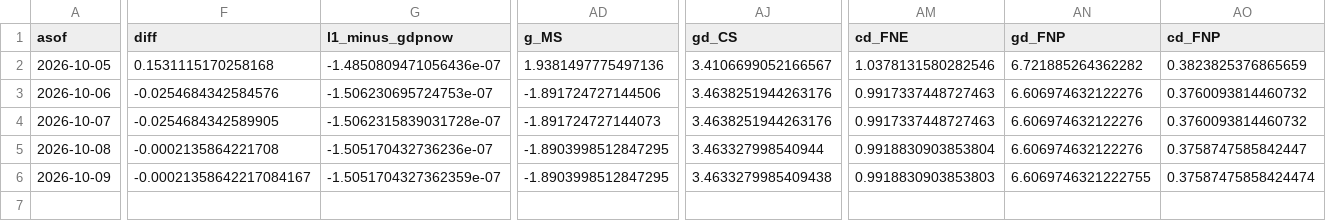
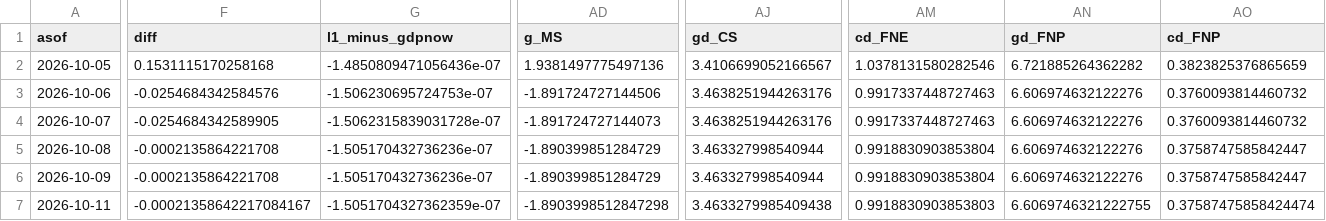
Before and after one commit to michaeltkiley/gdpnow-replication, a CSV file: docs/data/history.csv, drawn as a sheet; only a part is shown, gaps mark what is left out; rows hold the shown columns only; the diff covers the shown part only; the diff names each change by its address in the sheet, - before the commit and + after, or states it on an @@ line.

```diff
--- a/docs/data/history.csv
+++ b/docs/data/history.csv
-AD5:AD6 (g_MS): -1.8903998512847295
+AD5:AD6 (g_MS): -1.890399851284729
-F6 (diff): -0.00021358642217084167
+F6 (diff): -0.0002135864221708
-G6 (l1_minus_gdpnow): -1.5051704327362359e-07
+G6 (l1_minus_gdpnow): -1.505170432736236e-07
-AJ6 (gd_CS): 3.4633279985409438
+AJ6 (gd_CS): 3.463327998540944
-AM6 (cd_FNE): 0.9918830903853803
+AM6 (cd_FNE): 0.9918830903853804
-AN6 (gd_FNP): 6.6069746321222755
+AN6 (gd_FNP): 6.606974632122276
-AO6 (cd_FNP): 0.37587475858424474
+AO6 (cd_FNP): 0.3758747585842447
+row 7: 2026-10-11 | -0.00021358642217084167 | -1.5051704327362359e-07 | -1.8903998512847298 | 3.4633279985409438 | 0.9918830903853803 | 6.6069746321222755 | 0.37587475858424474
```
Also changed, not shown: 6 edited cells elsewhere in this file, 5 other files.
